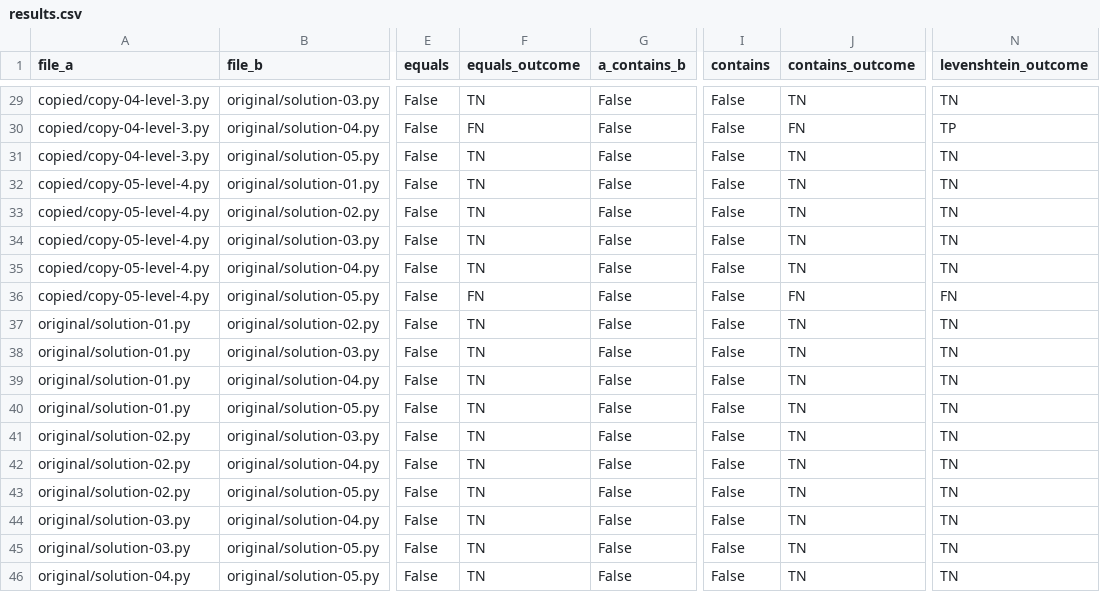
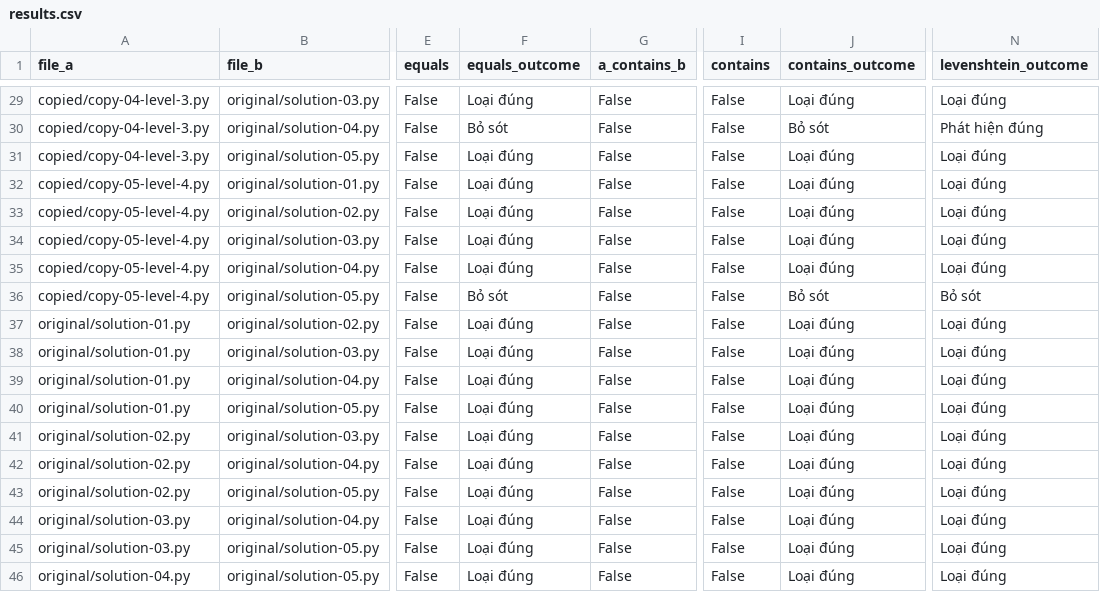
Before and after one commit to 1-1-Assessment-Detection/code-similarity-detection, a CSV file: experiments/week-01/text-based/results.csv, drawn as a sheet; only a part is shown, gaps mark what is left out; the diff covers the shown part only; the diff names each change by its address in the sheet, - before the commit and + after, or states it on an @@ line.

```diff
--- a/experiments/week-01/text-based/results.csv
+++ b/experiments/week-01/text-based/results.csv
-F29 (equals_outcome): TN
+F29 (equals_outcome): Loại đúng
-J29 (contains_outcome): TN
+J29 (contains_outcome): Loại đúng
-N29 (levenshtein_outcome): TN
+N29 (levenshtein_outcome): Loại đúng
-F30 (equals_outcome): FN
+F30 (equals_outcome): Bỏ sót
-J30 (contains_outcome): FN
+J30 (contains_outcome): Bỏ sót
-N30 (levenshtein_outcome): TP
+N30 (levenshtein_outcome): Phát hiện đúng
-F31:F35 (equals_outcome): TN
+F31:F35 (equals_outcome): Loại đúng
-J31:J35 (contains_outcome): TN
+J31:J35 (contains_outcome): Loại đúng
-N31:N35 (levenshtein_outcome): TN
+N31:N35 (levenshtein_outcome): Loại đúng
-F36 (equals_outcome): FN
+F36 (equals_outcome): Bỏ sót
-J36 (contains_outcome): FN
+J36 (contains_outcome): Bỏ sót
-N36 (levenshtein_outcome): FN
+N36 (levenshtein_outcome): Bỏ sót
-F37:F46 (equals_outcome): TN
+F37:F46 (equals_outcome): Loại đúng
-J37:J46 (contains_outcome): TN
+J37:J46 (contains_outcome): Loại đúng
-N37:N46 (levenshtein_outcome): TN
+N37:N46 (levenshtein_outcome): Loại đúng
```
Also changed, not shown: 81 edited cells elsewhere in this file, 1 other file.
